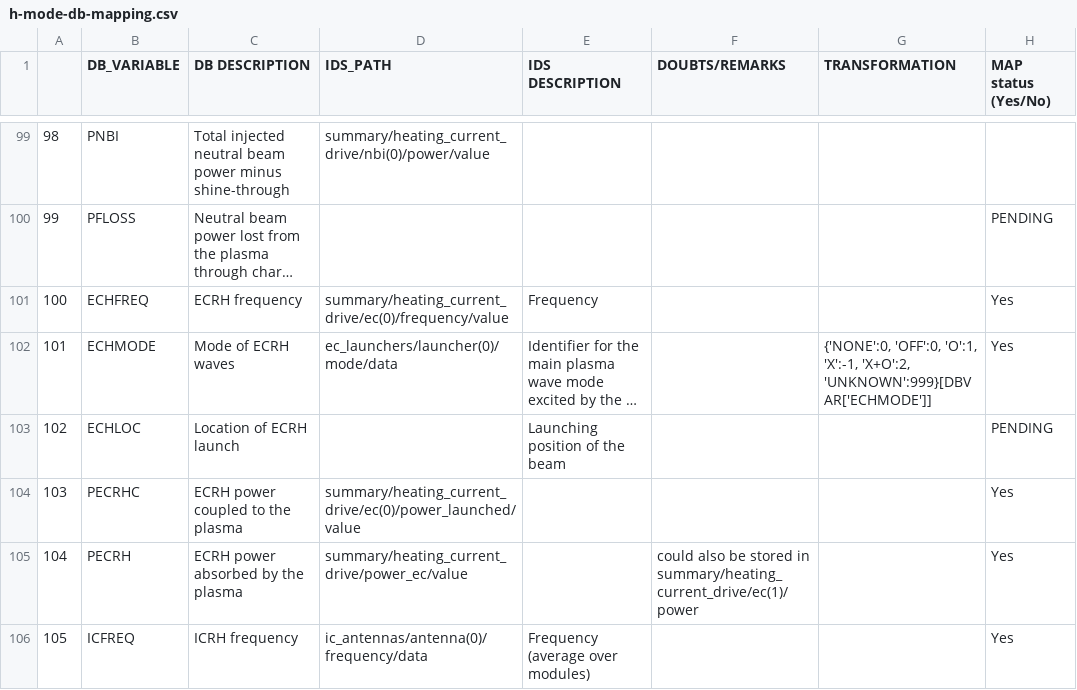
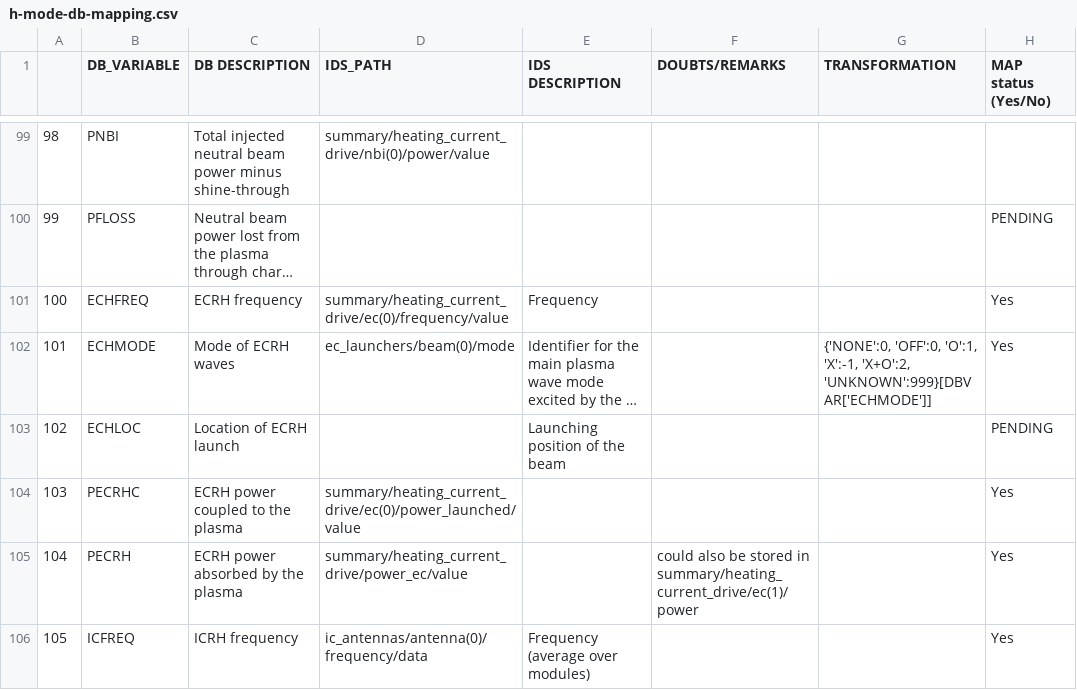
Before and after one commit to fionncur/IDStools, a CSV file: database_tools/mappings/h-mode-db-mapping.csv, drawn as a sheet; only a part is shown, gaps mark what is left out; long unchanged cells end in …; the diff names each change by its address in the sheet, - before the commit and + after, or states it on an @@ line.

Commit message:
removed idsdef as it is moved data dictionary, fix rosetta and added dbperf

```diff
--- a/database_tools/mappings/h-mode-db-mapping.csv
+++ b/database_tools/mappings/h-mode-db-mapping.csv
-D102 (IDS_PATH): ec_launchers/launcher(0)/mode/data
+D102 (IDS_PATH): ec_launchers/beam(0)/mode
```
Also changed, not shown: 6 other files.
